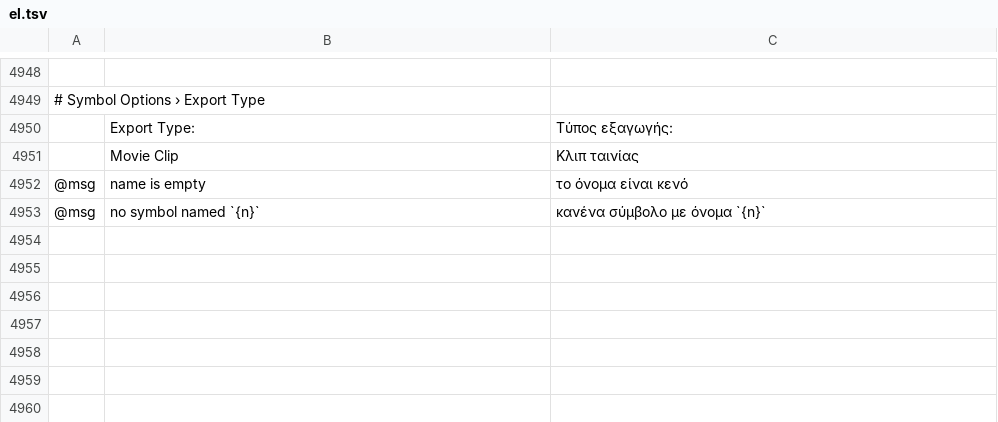
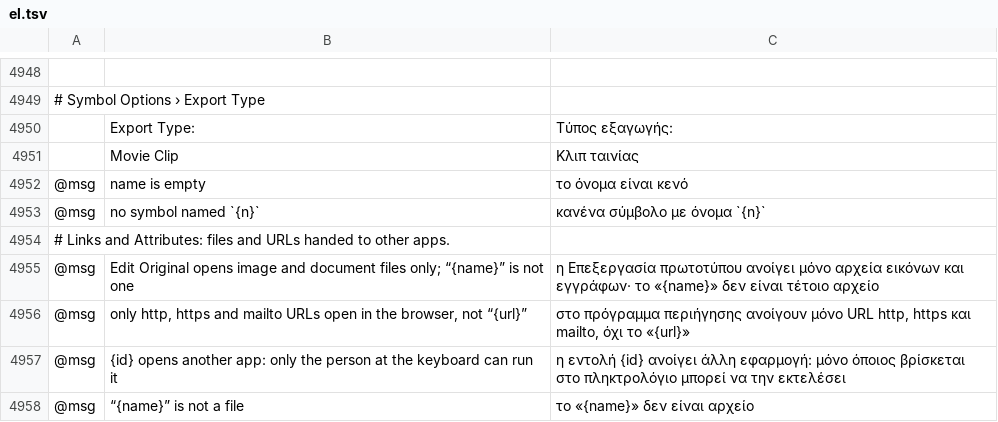
Before and after one commit to 00xJS/vectorcraft, a TSV file: crates/ui-egui/src/i18n/el.tsv, drawn as a sheet; only a part is shown, gaps mark what is left out; the diff names each change by its address in the sheet, - before the commit and + after, or states it on an @@ line.

Commit message:
i18n: translate the new link and file-name messages

```diff
--- a/crates/ui-egui/src/i18n/el.tsv
+++ b/crates/ui-egui/src/i18n/el.tsv
+row 4954: # Links and Attributes: files and URLs handed to other apps.
+row 4955: @msg | Edit Original opens image and document files only; “{name}” is not one | η Επεξεργασία πρωτοτύπου ανοίγει μόνο αρχεία εικόνων και εγγράφων· το «{name}» δεν είναι τέτοιο αρχείο
+row 4956: @msg | only http, https and mailto URLs open in the browser, not “{url}” | στο πρόγραμμα περιήγησης ανοίγουν μόνο URL http, https και mailto, όχι το «{url}»
+row 4957: @msg | {id} opens another app: only the person at the keyboard can run it | η εντολή {id} ανοίγει άλλη εφαρμογή: μόνο όποιος βρίσκεται στο πληκτρολόγιο μπορεί να την εκτελέσει
+row 4958: @msg | “{name}” is not a file | το «{name}» δεν είναι αρχείο
```
Also changed, not shown: crates/ui-egui/src/i18n/bg.tsv, crates/ui-egui/src/i18n/ja.tsv, 14 other files.
